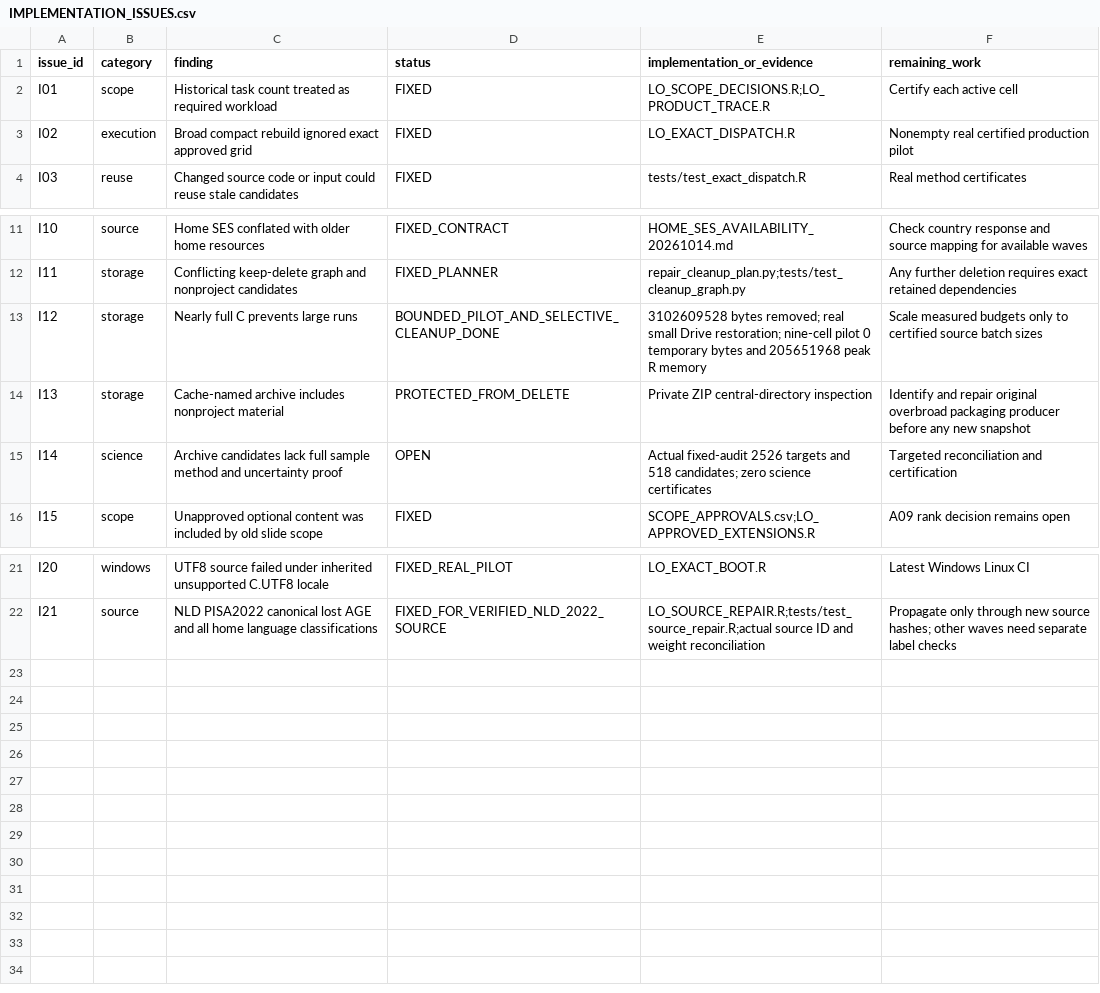
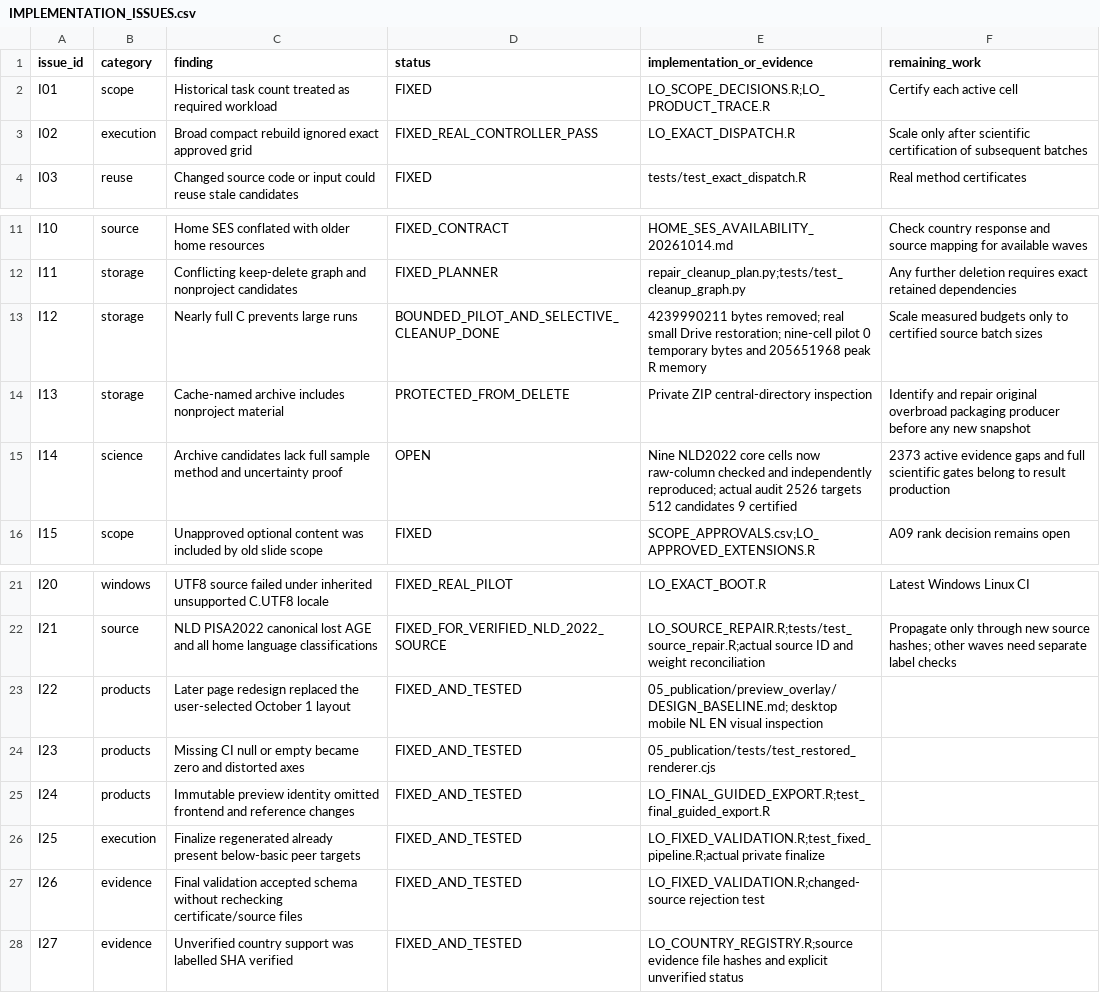
Before and after one commit to Netherlands-Opportunity-Lab/Learning-Outcomes, a CSV file: 06_pipeline/review_20261013/IMPLEMENTATION_ISSUES.csv, drawn as a sheet; only a part is shown, gaps mark what is left out.

Commit message:
Restore October dashboard design and prove exact production on real PISA cells

```diff
--- a/06_pipeline/review_20261013/IMPLEMENTATION_ISSUES.csv
+++ b/06_pipeline/review_20261013/IMPLEMENTATION_ISSUES.csv
@@ -2,3 +2,3 @@ issue_id,category,finding,status,implementation_or_evidence,remaining_work
 I01,scope,Historical task count treated as required workload,FIXED,LO_SCOPE_DECISIONS.R;LO_PRODUCT_TRACE.R,Certify each active cell
-I02,execution,Broad compact rebuild ignored exact approved grid,FIXED,LO_EXACT_DISPATCH.R,Nonempty real certified production pilot
+I02,execution,Broad compact rebuild ignored exact approved grid,FIXED_REAL_CONTROLLER_PASS,LO_EXACT_DISPATCH.R,Scale only after scientific certification of subsequent batches
 I03,reuse,Changed source code or input could reuse stale candidates,FIXED,tests/test_exact_dispatch.R,Real method certificates
@@ -12,5 +12,5 @@ I10,source,Home SES conflated with older home resources,FIXED_CONTRACT,HOME_SES_
 I11,storage,Conflicting keep-delete graph and nonproject candidates,FIXED_PLANNER,repair_cleanup_plan.py;tests/test_cleanup_graph.py,Any further deletion requires exact retained dependencies
-I12,storage,Nearly full C prevents large runs,BOUNDED_PILOT_AND_SELECTIVE_CLEANUP_DONE,3102609528 bytes removed; real small Drive restoration; nine-cell pilot 0 temporary bytes and 205651968 peak R memory,Scale measured budgets only to certified source batch sizes
+I12,storage,Nearly full C prevents large runs,BOUNDED_PILOT_AND_SELECTIVE_CLEANUP_DONE,4239990211 bytes removed; real small Drive restoration; nine-cell pilot 0 temporary bytes and 205651968 peak R memory,Scale measured budgets only to certified source batch sizes
 I13,storage,Cache-named archive includes nonproject material,PROTECTED_FROM_DELETE,Private ZIP central-directory inspection,Identify and repair original overbroad packaging producer before any new snapshot
-I14,science,Archive candidates lack full sample method and uncertainty proof,OPEN,Actual fixed-audit 2526 targets and 518 candidates; zero science certificates,Targeted reconciliation and certification
+I14,science,Archive candidates lack full sample method and uncertainty proof,OPEN,Nine NLD2022 core cells now raw-column checked and independently reproduced; actual audit 2526 targets 512 candidates 9 certified,2373 active evidence gaps and full scientific gates belong to result production
 I15,scope,Unapproved optional content was included by old slide scope,FIXED,SCOPE_APPROVALS.csv;LO_APPROVED_EXTENSIONS.R,A09 rank decision remains open
@@ -22 +22,7 @@ I20,windows,UTF8 source failed under inherited unsupported C.UTF8 locale,FIXED_R
 I21,source,NLD PISA2022 canonical lost AGE and all home language classifications,FIXED_FOR_VERIFIED_NLD_2022_SOURCE,LO_SOURCE_REPAIR.R;tests/test_source_repair.R;actual source ID and weight reconciliation,Propagate only through new source hashes; other waves need separate label checks
+I22,products,Later page redesign replaced the user-selected October 1 layout,FIXED_AND_TESTED,05_publication/preview_overlay/DESIGN_BASELINE.md; desktop mobile NL EN visual inspection,
+I23,products,Missing CI null or empty became zero and distorted axes,FIXED_AND_TESTED,05_publication/tests/test_restored_renderer.cjs,
+I24,products,Immutable preview identity omitted frontend and reference changes,FIXED_AND_TESTED,LO_FINAL_GUIDED_EXPORT.R;test_final_guided_export.R,
+I25,execution,Finalize regenerated already present below-basic peer targets,FIXED_AND_TESTED,LO_FIXED_VALIDATION.R;test_fixed_pipeline.R;actual private finalize,
+I26,evidence,Final validation accepted schema without rechecking certificate/source files,FIXED_AND_TESTED,LO_FIXED_VALIDATION.R;changed-source rejection test,
+I27,evidence,Unverified country support was labelled SHA verified,FIXED_AND_TESTED,LO_COUNTRY_REGISTRY.R;source evidence file hashes and explicit unverified status,
```
Also changed, not shown: 06_pipeline/ACCEPTATIE_EN_VOORTGANG.csv, 36 other files.
